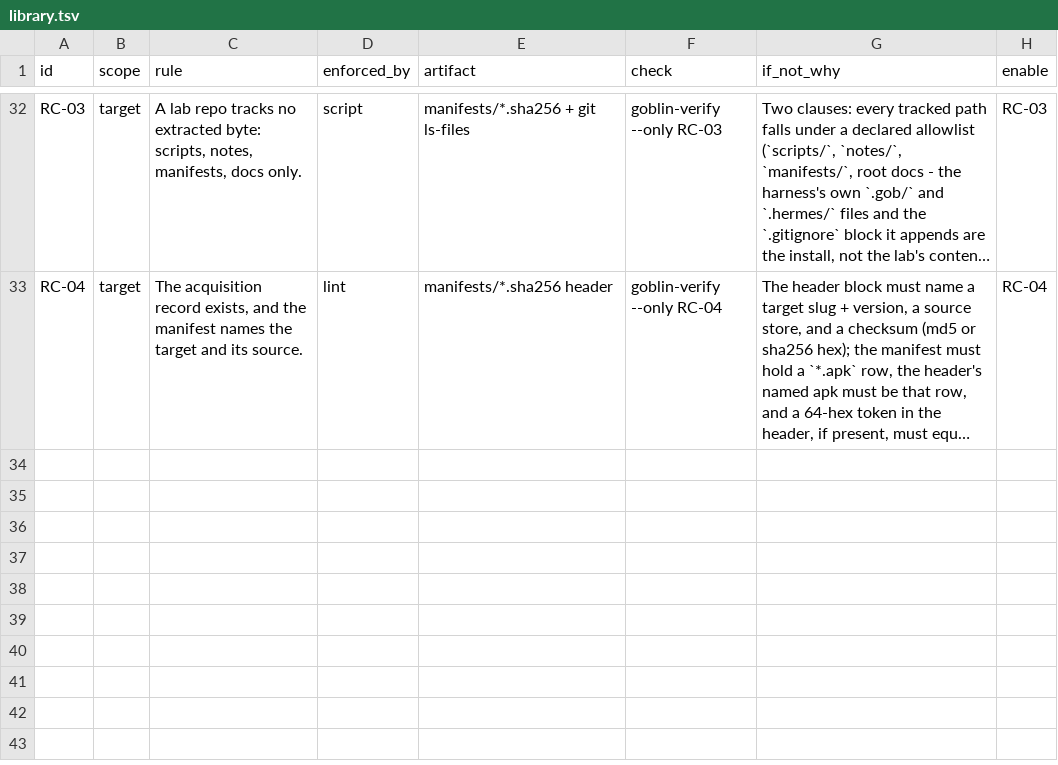
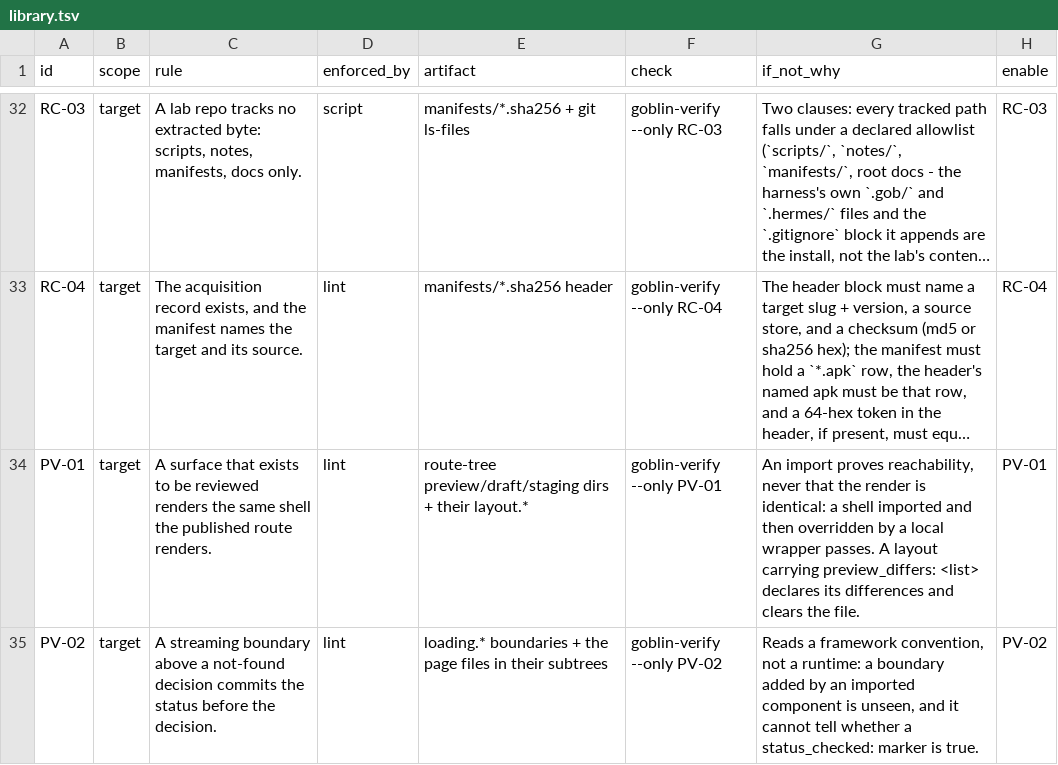
Before and after one commit to harveynguyen33/gobstack, a TSV file: manifest/library.tsv, drawn as a sheet; only a part is shown, gaps mark what is left out; long unchanged cells end in …; the diff names each change by its address in the sheet, - before the commit and + after, or states it on an @@ line.

Commit message:
PV-01/PV-02: opt-in preview-surface rows (CURATION-2026-11-25 P1/P2)
Two library rows + builtins in goblin-verify, the same class as check_hv_02:
plain text probes over a route tree, 0 pass / 1 red / 3 skip with the reason
printed. --only now accepts a shipped library id (validates against
library.tsv and runs the row for that run only, without enabling it
repo-wide). LIMITS #61/#62 carry the honest limits verbatim.

```diff
--- a/manifest/library.tsv
+++ b/manifest/library.tsv
+row 34: PV-01 | target | A surface that exists to be reviewed renders the same shell the published route renders. | lint | route-tree preview/draft/staging dirs + their layout.* | goblin-verify --only PV-01 | An import proves reachability, never that the render is identical: a shell imported and then overridden by a local wrapper passes. A layout carrying preview_differs: <list> declares its differences and clears the file. | PV-01
+row 35: PV-02 | target | A streaming boundary above a not-found decision commits the status before the decision. | lint | loading.* boundaries + the page files in their subtrees | goblin-verify --only PV-02 | Reads a framework convention, not a runtime: a boundary added by an imported component is unseen, and it cannot tell whether a status_checked: marker is true. | PV-02
```
Also changed, not shown: 2 other files.
